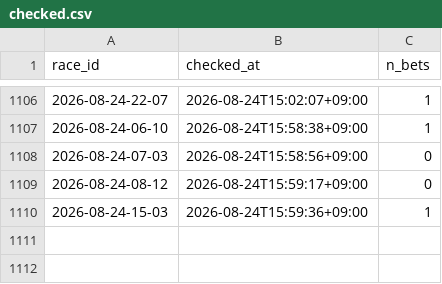
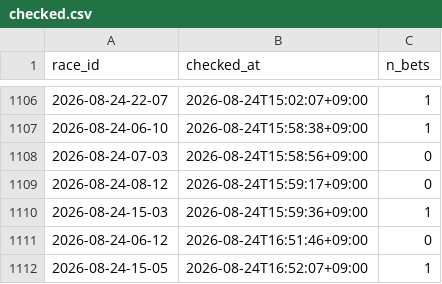
Before and after one commit to denden56-cloud/boatrace-papertrade, a CSV file: state/checked.csv, drawn as a sheet; only a part is shown, gaps mark what is left out; the diff names each change by its address in the sheet, - before the commit and + after, or states it on an @@ line.

```diff
--- a/state/checked.csv
+++ b/state/checked.csv
+row 1111: 2026-08-24-06-12 | 2026-08-24T16:51:46+09:00 | 0
+row 1112: 2026-08-24-15-05 | 2026-08-24T16:52:07+09:00 | 1
```
Also changed, not shown: state/beforeinfo.csv, state/bets.csv, 2 other files.
